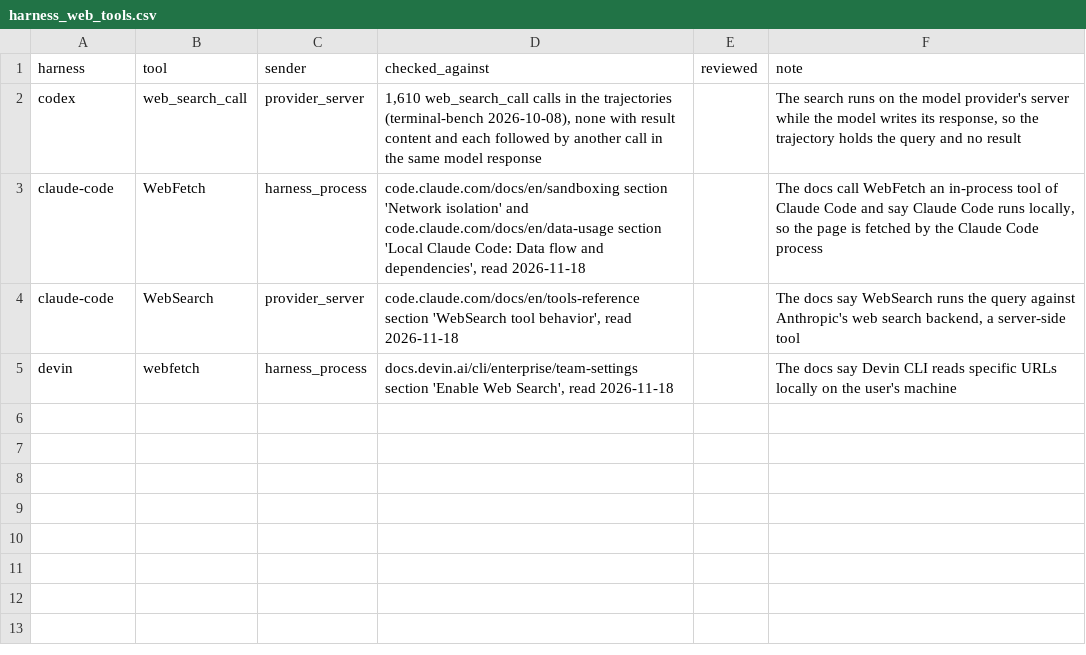
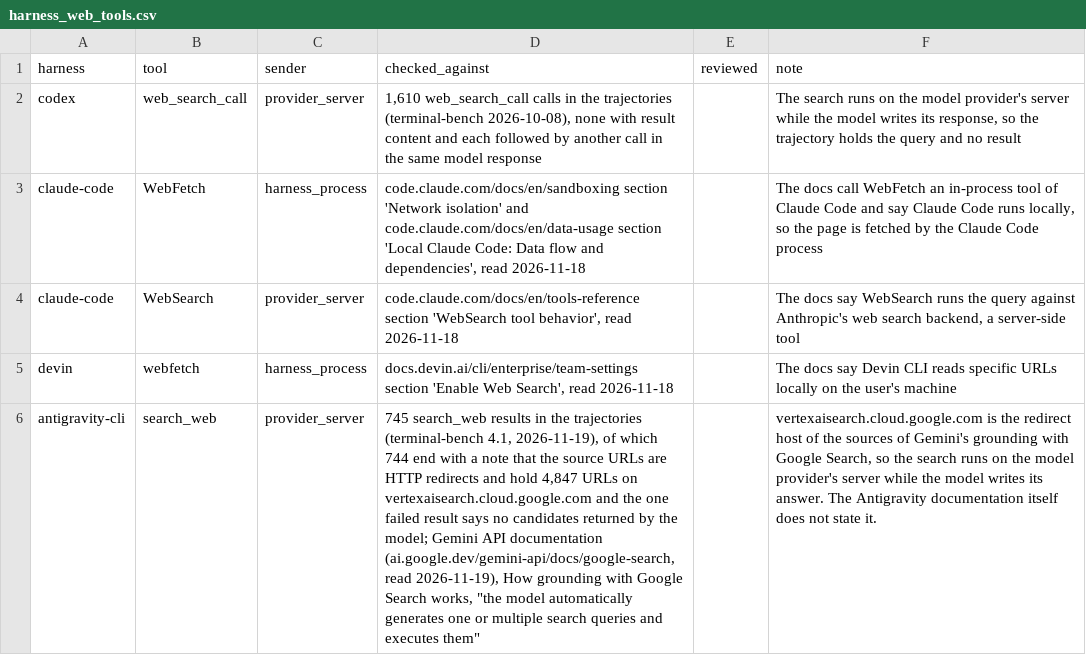
Before and after one commit to 0xjunha/tb-internet-use, a CSV file: src/tb_internet_use/knowledge/catalogs/export/harness_web_tools.csv, drawn as a sheet; the diff names each change by its address in the sheet, - before the commit and + after, or states it on an @@ line.

```diff
--- a/src/tb_internet_use/knowledge/catalogs/export/harness_web_tools.csv
+++ b/src/tb_internet_use/knowledge/catalogs/export/harness_web_tools.csv
+row 6: antigravity-cli | search_web | provider_server | 745 search_web results in the trajectories (terminal-bench 4.1, 2026-11-19), of which 744 end with a note that the source URLs are HTTP redirects and hold 4,847 URLs on vertexaisearch.cloud.google.com and the one failed result says no candidates returned by the model; Gemini API documentation (ai.google.dev/gemini-api/docs/google-search, read 2026-11-19), How grounding with Google Search works, "the model automatically generates one or multiple search queries and executes them" |  | vertexaisearch.cloud.google.com is the redirect host of the sources of Gemini's grounding with Google Search, so the search runs on the model provider's server while the model writes its answer. The Antigravity documentation itself does not state it.
```
Also changed, not shown: src/tb_internet_use/knowledge/catalogs/export/program_package_registries.csv, src/tb_internet_use/knowledge/catalogs/export/public_hosts.csv, 17 other files.
